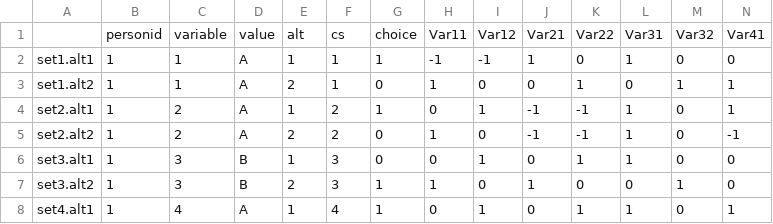
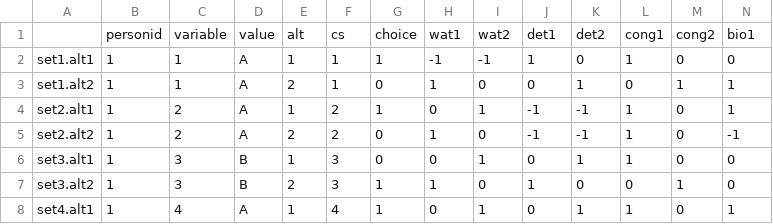
Before and after one commit to mathisgillio/DCE-dissertation-repository, a CSV file: finaldata.csv, drawn as a sheet; only a part is shown; removed rows and columns are numbered as before the commit, all else as after; rows hold the shown columns only; the diff names each change by its address in the sheet, - before the commit and + after, or states it on an @@ line.

Commit message:
Mathis changed the name of the variables

```diff
--- a/finaldata.csv
+++ b/finaldata.csv
-row 1:  | personid | variable | value | alt | cs | choice | Var11 | Var12 | Var21 | Var22 | Var31 | Var32 | Var41
+row 1:  | personid | variable | value | alt | cs | choice | wat1 | wat2 | det1 | det2 | cong1 | cong2 | bio1
```
